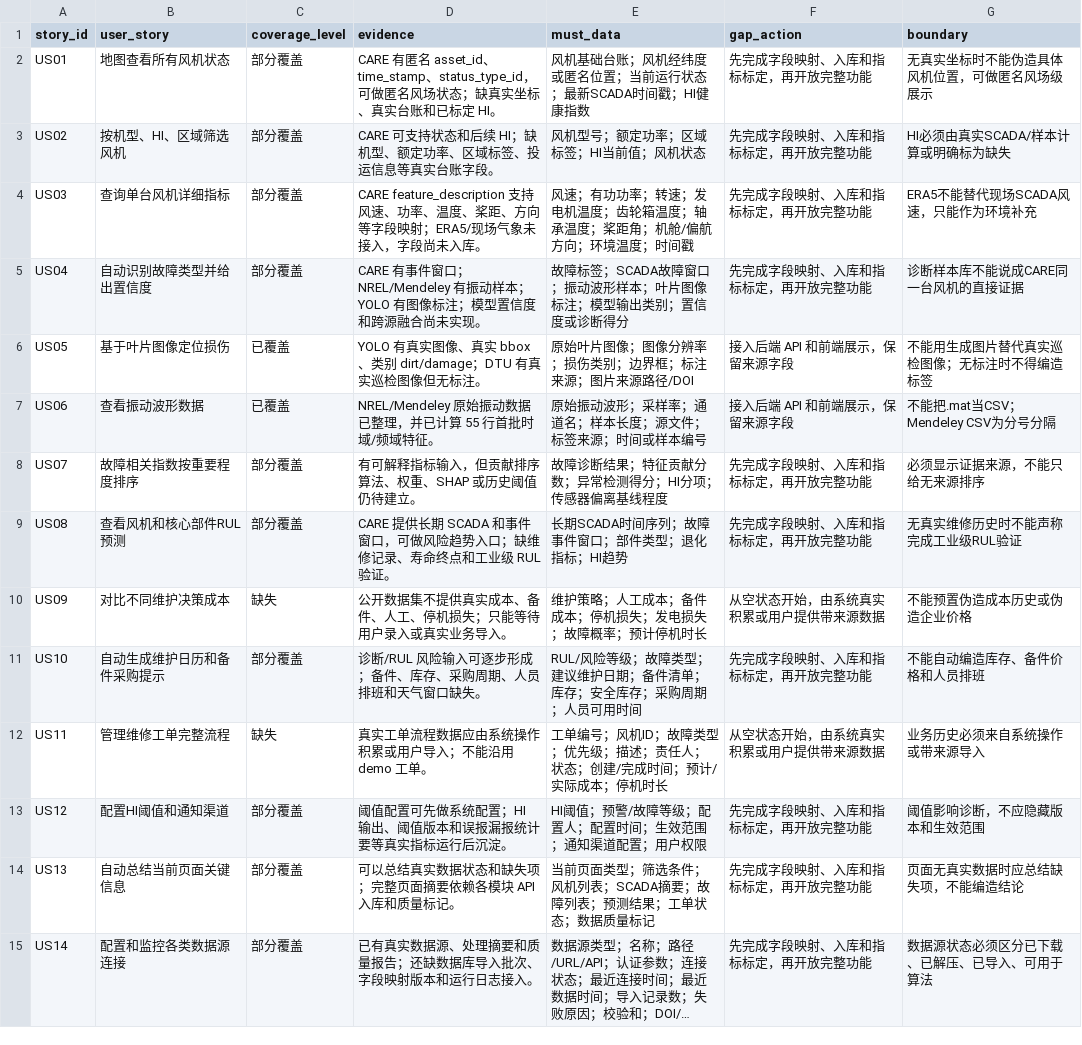
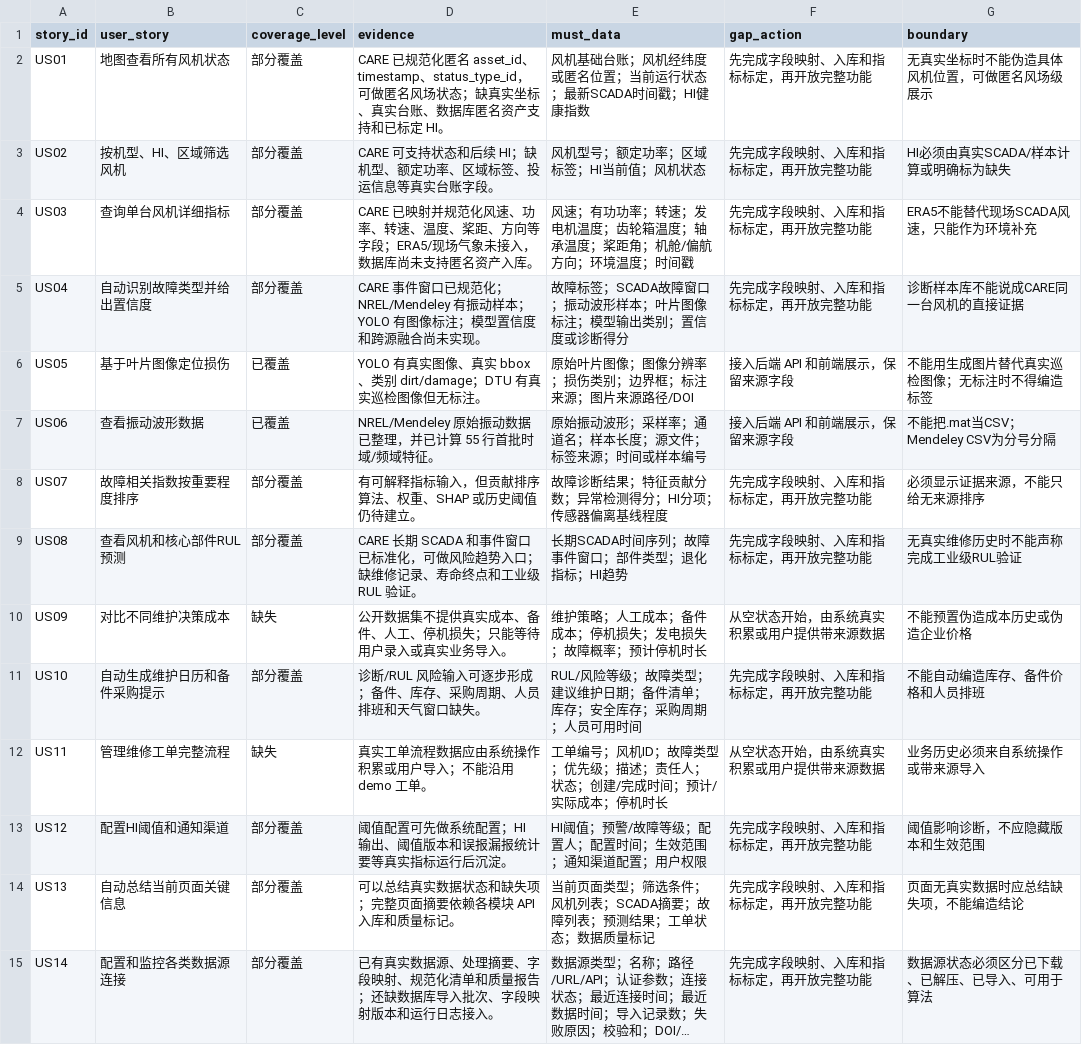
Before and after one commit to Chenxxxxxx06/feng, a CSV file: reports/data_processing/user_story_dataset_coverage.csv, drawn as a sheet; long unchanged cells end in …; the diff names each change by its address in the sheet, - before the commit and + after, or states it on an @@ line.

```diff
--- a/reports/data_processing/user_story_dataset_coverage.csv
+++ b/reports/data_processing/user_story_dataset_coverage.csv
-D2 (evidence): CARE 有匿名 asset_id、time_stamp、status_type_id，可做匿名风场状态；缺真实坐标、真实台账和已标定…
+D2 (evidence): CARE 已规范化匿名 asset_id、timestamp、status_type_id，可做匿名风场状态；缺真实坐标、真实台账、数据库匿名资产支持和已标定…
-D4 (evidence): CARE feature_description 支持风速、功率、温度、桨距、方向等字段映射；ERA5/现场气象未接入，字段尚未入库。
+D4 (evidence): CARE 已映射并规范化风速、功率、转速、温度、桨距、方向等字段；ERA5/现场气象未接入，数据库尚未支持匿名资产入库。
-D5 (evidence): CARE 有事件窗口；NREL/Mendeley 有振…
+D5 (evidence): CARE 事件窗口已规范化；NREL/Mendeley 有振…
-D9 (evidence): CARE 提供长期 SCADA 和事件窗口，可做风…
+D9 (evidence): CARE 长期 SCADA 和事件窗口已标准化，可做风…
-D15 (evidence): …处理摘要和质量报…
+D15 (evidence): …处理摘要、字段映射、规范化清单和质量报…
```
Also changed, not shown: reports/data_processing/dataset_capability_profile.csv, reports/data_processing/modeling_indicator_dataset_coverage.csv, 12 other files.
